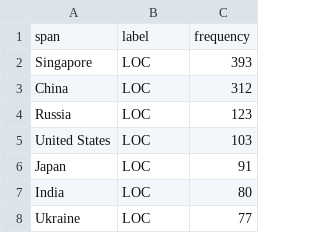
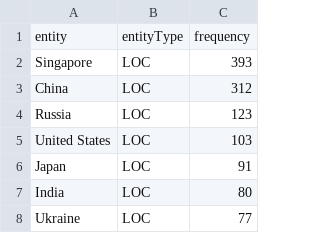
Before and after one commit to haphuong1810103/SMU-Datathon-2025, a CSV file: datasets/entity_df.csv, drawn as a sheet; only a part is shown.

Commit message:
modify column name final csv

```diff
--- a/datasets/entity_df.csv
+++ b/datasets/entity_df.csv
@@ -1,2 +1,2 @@
-span,label,frequency
+entity,entityType,frequency
 Singapore,LOC,393
```
Also changed, not shown: 3 other files.
